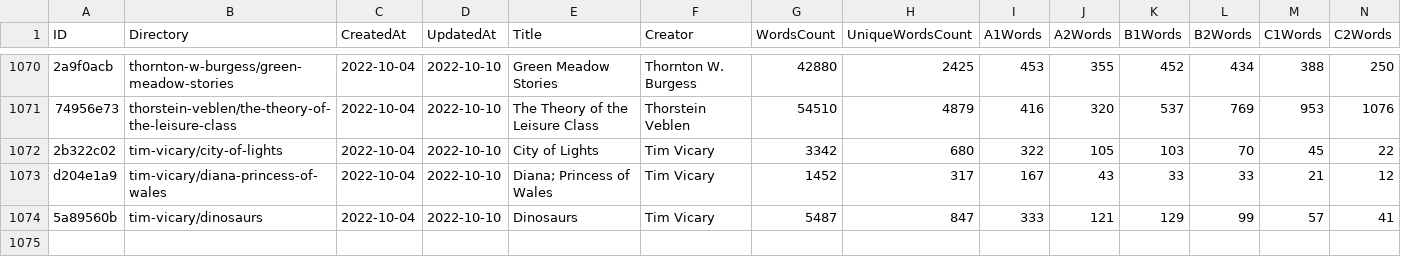
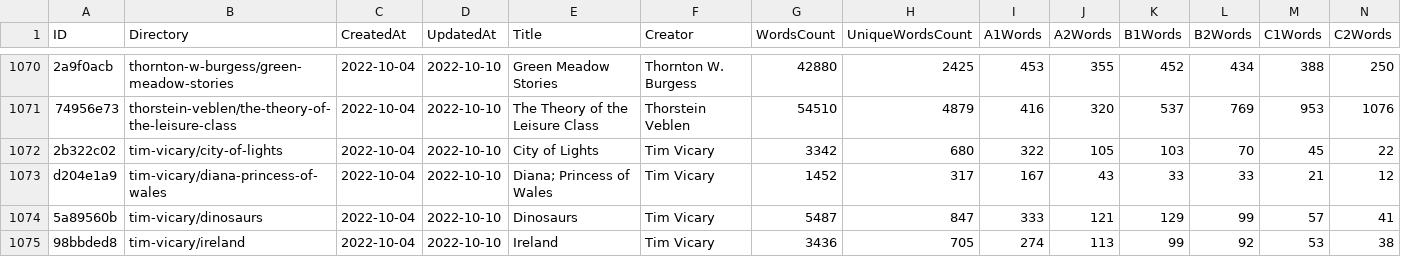
Before and after one commit to zaban-asly/library, a TSV file: index.tsv, drawn as a sheet; only a part is shown, gaps mark what is left out; rows hold the shown columns only; the diff names each change by its address in the sheet, - before the commit and + after, or states it on an @@ line.

Commit message:
Ireland

```diff
--- a/index.tsv
+++ b/index.tsv
+row 1075: 98bbded8 | tim-vicary/ireland | 2022-10-04 | 2022-10-10 | Ireland | Tim Vicary | 3436 | 705 | 274 | 113 | 99 | 92 | 53 | 38
```
Also changed, not shown: 4 other files.
